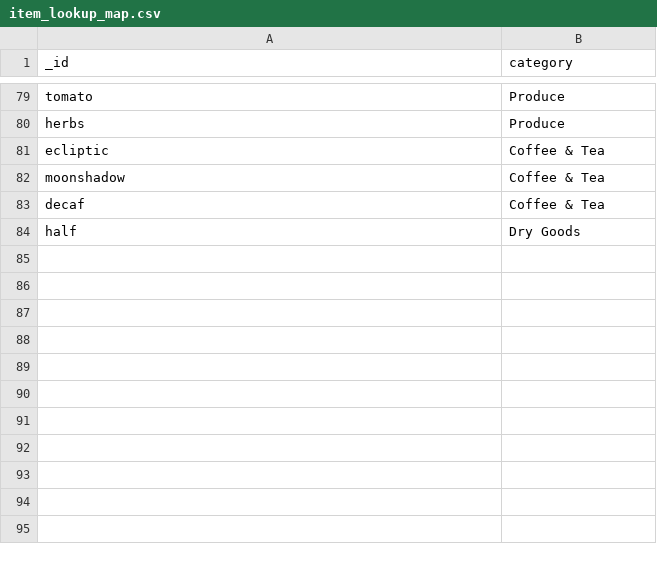
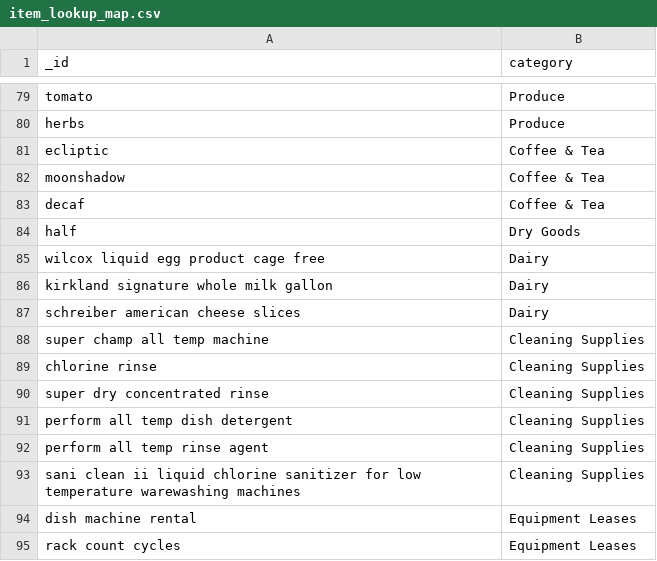
Before and after one commit to RestaurantPilot-AI/RestaurantPilot-AI-V2, a CSV file: data/database/item_lookup_map.csv, drawn as a sheet; only a part is shown, gaps mark what is left out.

```diff
--- a/data/database/item_lookup_map.csv
+++ b/data/database/item_lookup_map.csv
@@ -84 +84,12 @@ decaf,Coffee & Tea
 half,Dry Goods
+wilcox liquid egg product cage free,Dairy
+kirkland signature whole milk gallon,Dairy
+schreiber american cheese slices,Dairy
+super champ all temp machine,Cleaning Supplies
+chlorine rinse,Cleaning Supplies
+super dry concentrated rinse,Cleaning Supplies
+perform all temp dish detergent,Cleaning Supplies
+perform all temp rinse agent,Cleaning Supplies
+sani clean ii liquid chlorine sanitizer for low temperature warewashing machines,Cleaning Supplies
+dish machine rental,Equipment Leases
+rack count cycles,Equipment Leases
```
Also changed, not shown: data/database/invoices.csv, data/database/vendor_regex_templates.csv, 17 other files.
